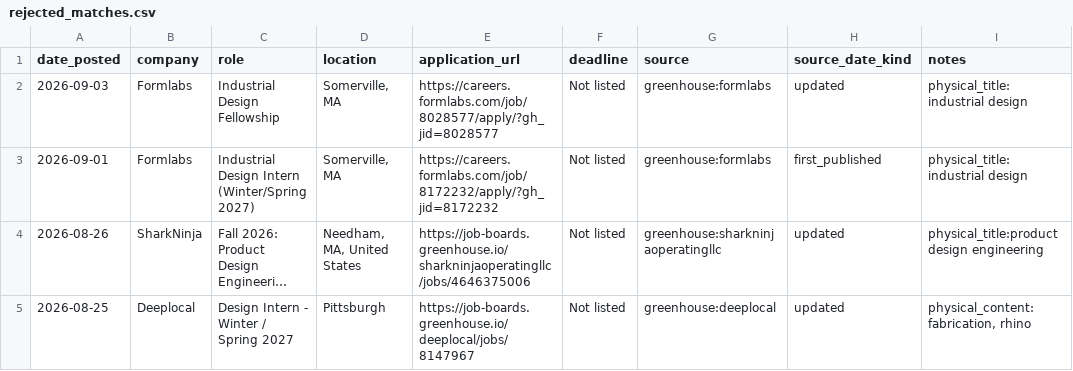
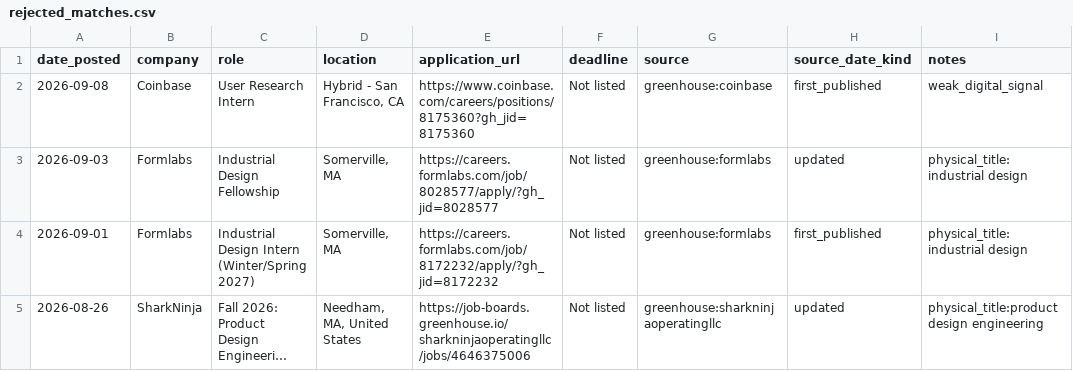
Before and after one commit to jasontello/design-opportunities, a CSV file: data/rejected_matches.csv, drawn as a sheet; long unchanged cells end in …; removed rows and columns are numbered as before the commit, all else as after; the diff names each change by its address in the sheet, - before the commit and + after, or states it on an @@ line.

```diff
--- a/data/rejected_matches.csv
+++ b/data/rejected_matches.csv
+row 2: 2026-09-08 | Coinbase | User Research Intern | Hybrid - San Francisco, CA | https://www.coinbase.com/careers/positions/8175360?gh_jid=8175360 | Not listed | greenhouse:coinbase | first_published | weak_digital_signal
-row 5: 2026-08-25 | Deeplocal | Design Intern - Winter / Spring 2027 | Pittsburgh | https://job-boards.greenhouse.io/deeplocal/jobs/8147967 | Not listed | greenhouse:deeplocal | updated | physical_content:fabrication, rhino
```
Also changed, not shown: data/internships.csv, 1 other file.
